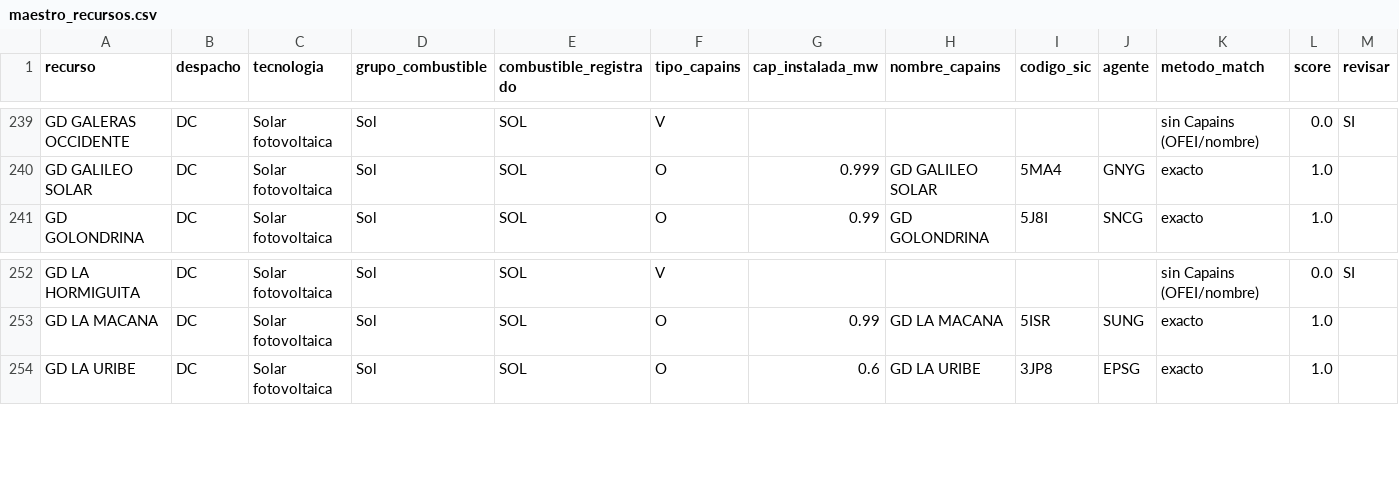
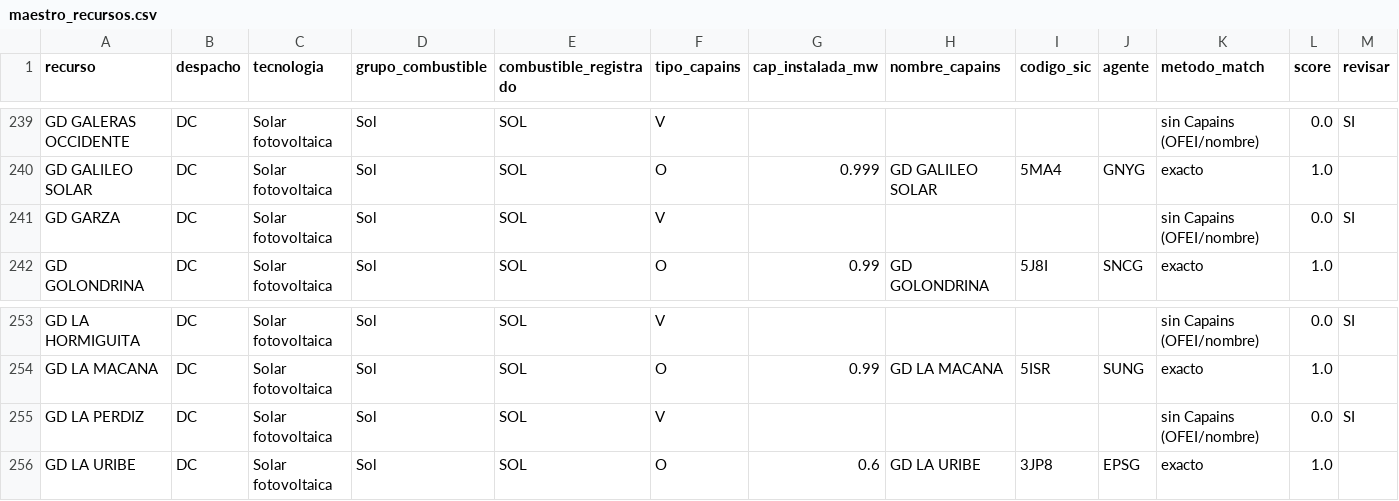
Before and after one commit to enerconsult/Despacho-XM-Auto, a CSV file: maestro_recursos.csv, drawn as a sheet; only a part is shown, gaps mark what is left out; the diff names each change by its address in the sheet, - before the commit and + after, or states it on an @@ line.

```diff
--- a/maestro_recursos.csv
+++ b/maestro_recursos.csv
+row 241: GD GARZA | DC | Solar fotovoltaica | Sol | SOL | V |  |  |  |  | sin Capains (OFEI/nombre) | 0.0 | SI
+row 255: GD LA PERDIZ | DC | Solar fotovoltaica | Sol | SOL | V |  |  |  |  | sin Capains (OFEI/nombre) | 0.0 | SI
```
Also changed, not shown: 4 other files.
